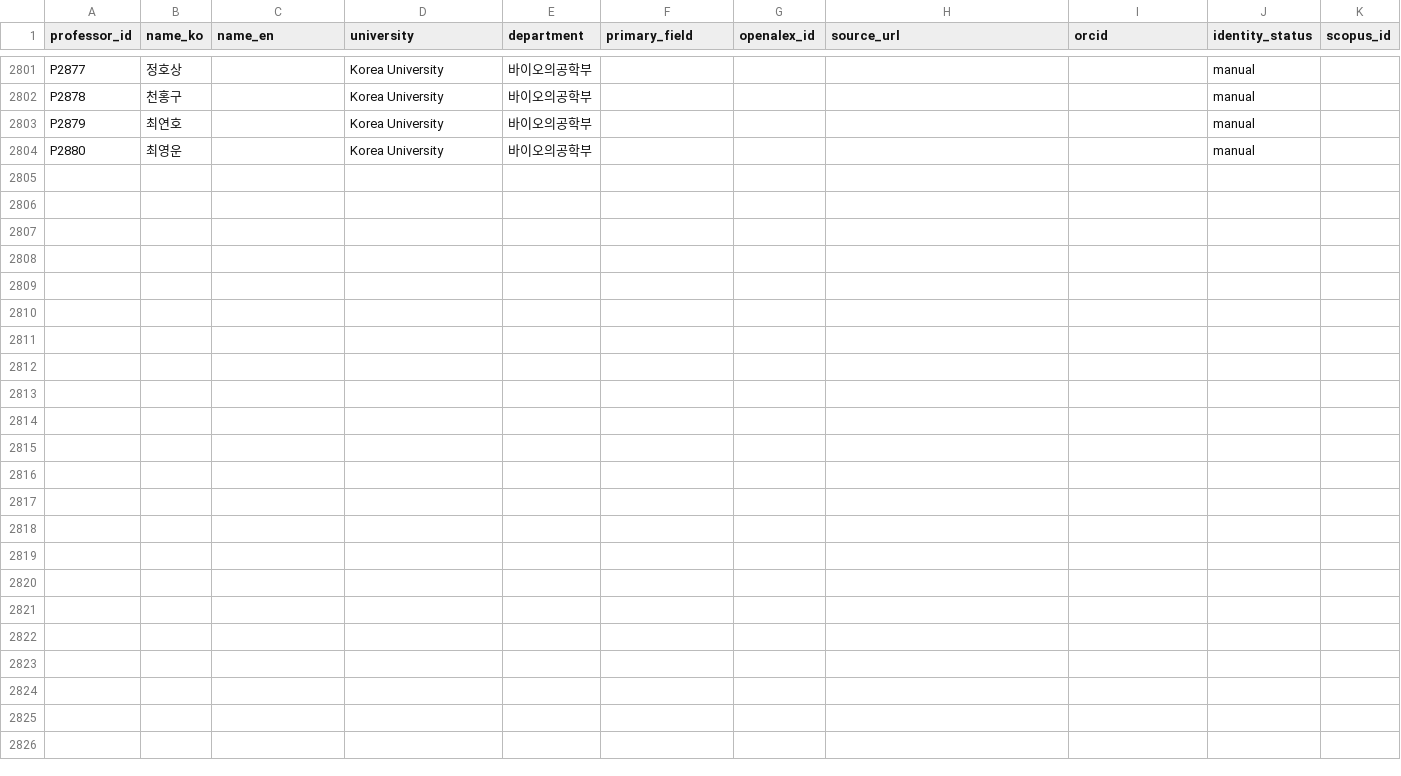
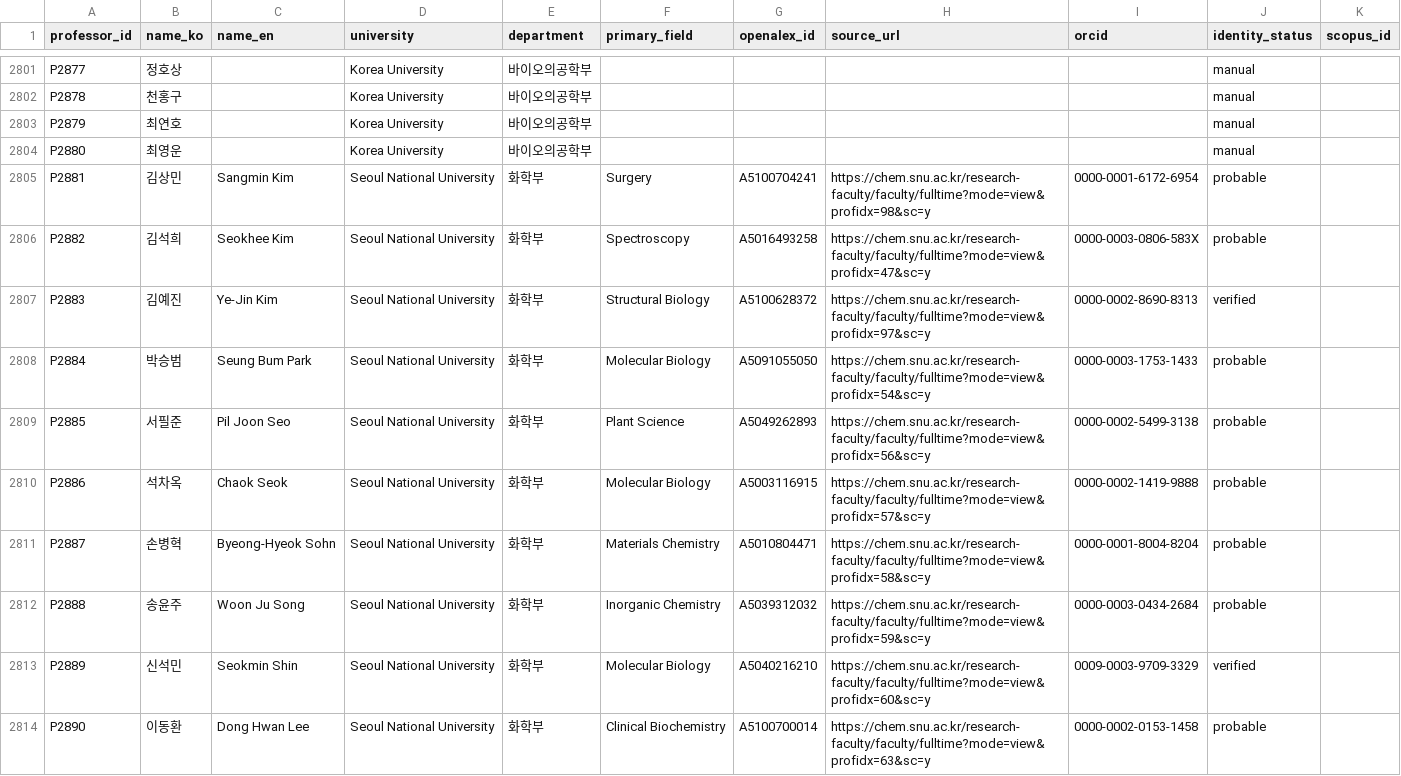
Before and after one commit to hyungjin1213-collab/about_bio, a CSV file: 0. korea bio map/data/professors_seed.csv, drawn as a sheet; only a part is shown, gaps mark what is left out; the diff covers the shown part only.

```diff
--- a/0. korea bio map/data/professors_seed.csv
+++ b/0. korea bio map/data/professors_seed.csv
@@ -2804 +2804,11 @@ P2879,최연호,,Korea University,바이오의공학부,,,,,manual,
 P2880,최영운,,Korea University,바이오의공학부,,,,,manual,
+P2881,김상민,Sangmin Kim,Seoul National University,화학부,Surgery,A5100704241,https://chem.snu.ac.kr/research-faculty/faculty/fulltime?mode=view&profidx=98&sc=y,0000-0001-6172-6954,probable,
+P2882,김석희,Seokhee Kim,Seoul National University,화학부,Spectroscopy,A5016493258,https://chem.snu.ac.kr/research-faculty/faculty/fulltime?mode=view&profidx=47&sc=y,0000-0003-0806-583X,probable,
+P2883,김예진,Ye-Jin Kim,Seoul National University,화학부,Structural Biology,A5100628372,https://chem.snu.ac.kr/research-faculty/faculty/fulltime?mode=view&profidx=97&sc=y,0000-0002-8690-8313,verified,
+P2884,박승범,Seung Bum Park,Seoul National University,화학부,Molecular Biology,A5091055050,https://chem.snu.ac.kr/research-faculty/faculty/fulltime?mode=view&profidx=54&sc=y,0000-0003-1753-1433,probable,
+P2885,서필준,Pil Joon Seo,Seoul National University,화학부,Plant Science,A5049262893,https://chem.snu.ac.kr/research-faculty/faculty/fulltime?mode=view&profidx=56&sc=y,0000-0002-5499-3138,probable,
+P2886,석차옥,Chaok Seok,Seoul National University,화학부,Molecular Biology,A5003116915,https://chem.snu.ac.kr/research-faculty/faculty/fulltime?mode=view&profidx=57&sc=y,0000-0002-1419-9888,probable,
+P2887,손병혁,Byeong-Hyeok Sohn,Seoul National University,화학부,Materials Chemistry,A5010804471,https://chem.snu.ac.kr/research-faculty/faculty/fulltime?mode=view&profidx=58&sc=y,0000-0001-8004-8204,probable,
+P2888,송윤주,Woon Ju Song,Seoul National University,화학부,Inorganic Chemistry,A5039312032,https://chem.snu.ac.kr/research-faculty/faculty/fulltime?mode=view&profidx=59&sc=y,0000-0003-0434-2684,probable,
+P2889,신석민,Seokmin Shin,Seoul National University,화학부,Molecular Biology,A5040216210,https://chem.snu.ac.kr/research-faculty/faculty/fulltime?mode=view&profidx=60&sc=y,0009-0003-9709-3329,verified,
+P2890,이동환,Dong Hwan Lee,Seoul National University,화학부,Clinical Biochemistry,A5100700014,https://chem.snu.ac.kr/research-faculty/faculty/fulltime?mode=view&profidx=63&sc=y,0000-0002-0153-1458,probable,
```
Also changed, not shown: 9 added rows and 6 edited cells elsewhere in this file, 0. korea bio map/data/candidate_web_cache.csv, 0. korea bio map/output/candidate_review.csv, 23 other files.
